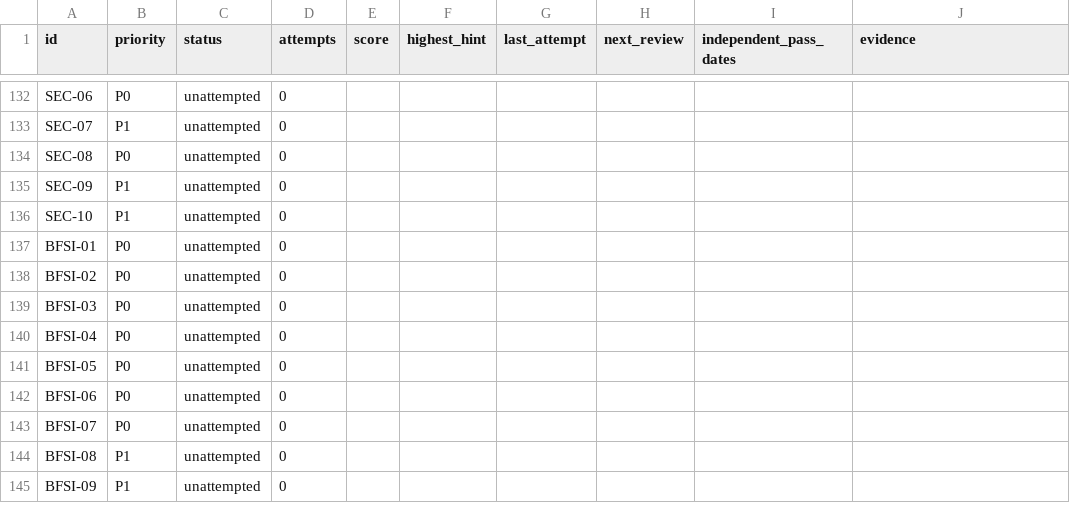
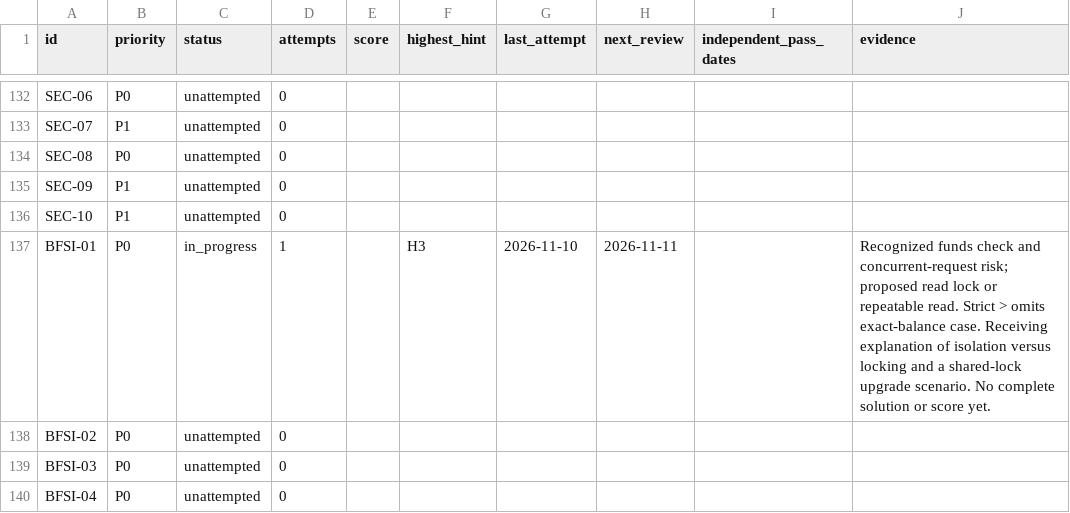
Before and after one commit to Sumitmishra-09/prep, a CSV file: progress/questions.csv, drawn as a sheet; only a part is shown, gaps mark what is left out; the shorter side is filled out with more unchanged rows.

Commit message:
Record first withdrawal reasoning and guided locking follow-up

```diff
--- a/progress/questions.csv
+++ b/progress/questions.csv
@@ -136,3 +136,3 @@ SEC-09,P1,unattempted,0,,,,,,
 SEC-10,P1,unattempted,0,,,,,,
-BFSI-01,P0,unattempted,0,,,,,,
+BFSI-01,P0,in_progress,1,,H3,2026-11-10,2026-11-11,,Recognized funds check and concurrent-request risk; proposed read lock or repeatable read. Strict > omits exact-balance case. Receiving explanation of isolation versus locking and a shared-lock upgrade scenario. No complete solution or score yet.
 BFSI-02,P0,unattempted,0,,,,,,
```
Also changed, not shown: 3 other files.
